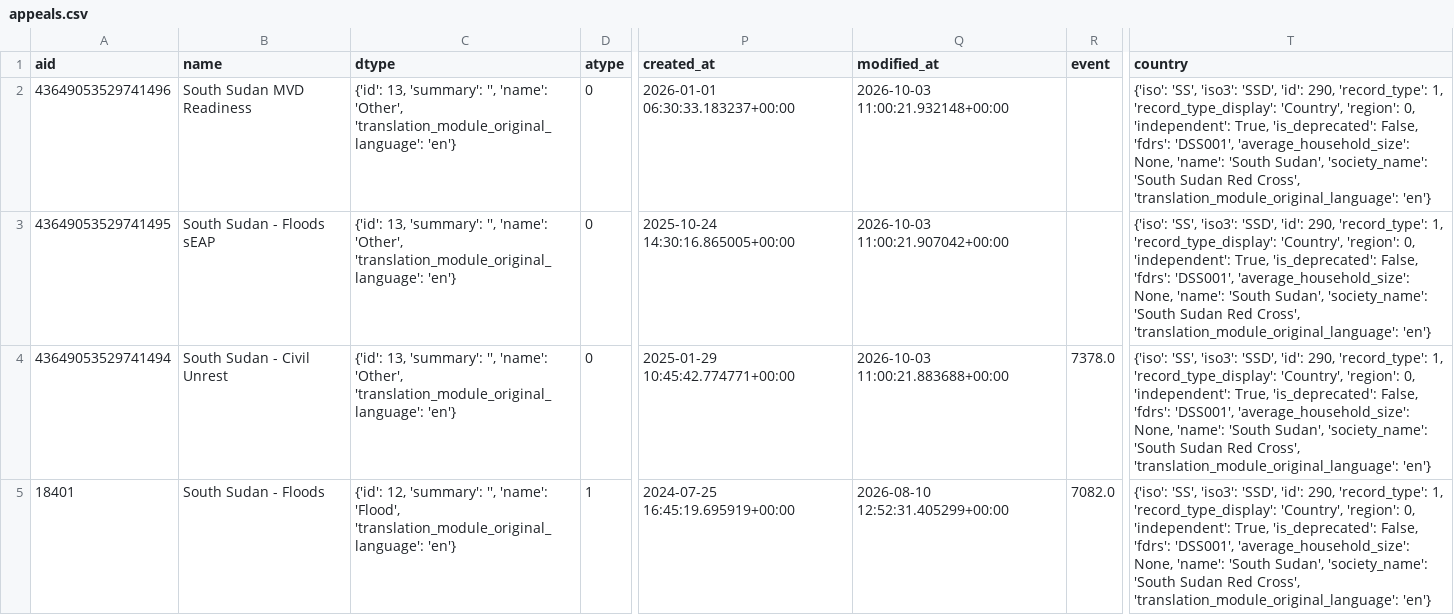
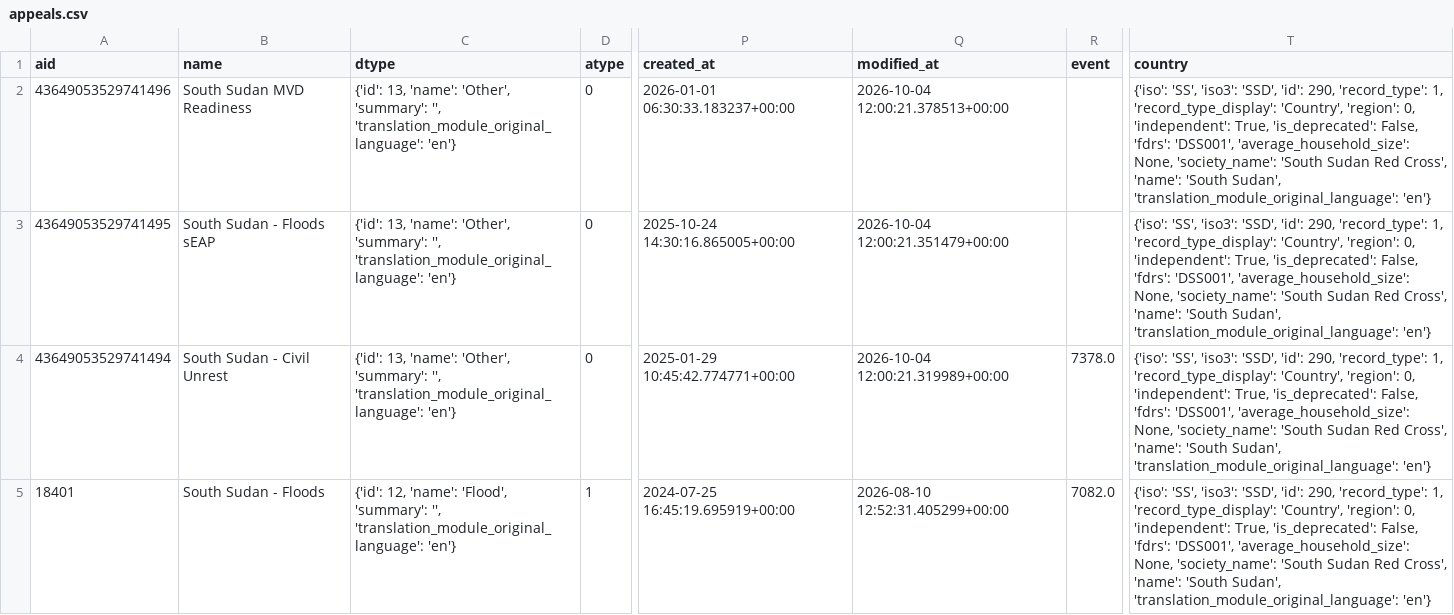
Before and after one commit to jayasekhon/South-Sudan-Dashboard, a CSV file: data/appeals.csv, drawn as a sheet; only a part is shown, gaps mark what is left out; the diff covers the shown part only; the diff names each change by its address in the sheet, - before the commit and + after, or states it on an @@ line.

```diff
--- a/data/appeals.csv
+++ b/data/appeals.csv
-C2:C4 (dtype): {'id': 13, 'summary': '', 'name': 'Other', 'translation_module_original_language': 'en'}
+C2:C4 (dtype): {'id': 13, 'name': 'Other', 'summary': '', 'translation_module_original_language': 'en'}
-Q2 (modified_at): 2026-10-03 11:00:21.932148+00:00
+Q2 (modified_at): 2026-10-04 12:00:21.378513+00:00
-T2:T5 (country): …'average_household_size': None, 'name': 'South Sudan', 'society_name': 'South Sudan Red Cross', 'translation_module_original_language': 'en'}
+T2:T5 (country): …'average_household_size': None, 'society_name': 'South Sudan Red Cross', 'name': 'South Sudan', 'translation_module_original_language': 'en'}
-Q3 (modified_at): 2026-10-03 11:00:21.907042+00:00
+Q3 (modified_at): 2026-10-04 12:00:21.351479+00:00
-Q4 (modified_at): 2026-10-03 11:00:21.883688+00:00
+Q4 (modified_at): 2026-10-04 12:00:21.319989+00:00
-C5 (dtype): {'id': 12, 'summary': '', 'name': 'Flood', 'translation_module_original_language': 'en'}
+C5 (dtype): {'id': 12, 'name': 'Flood', 'summary': '', 'translation_module_original_language': 'en'}
```
Also changed, not shown: 24 edited cells elsewhere in this file, data/field_reports.csv, 1 other file.
